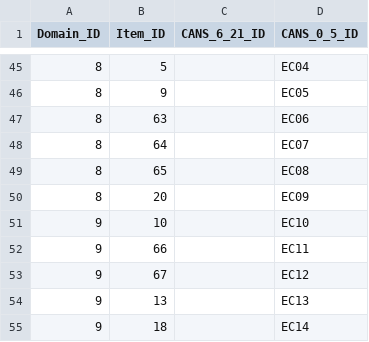
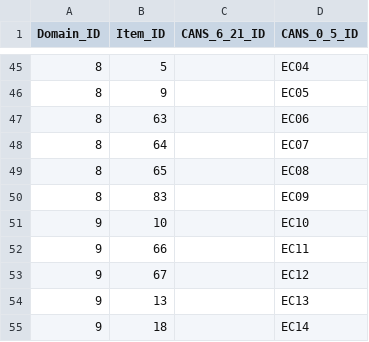
Before and after one commit to v-raya/CANS_API, a CSV file: tools/instrument-parser/csv/cans_to_domains_to_items.csv, drawn as a sheet; only a part is shown, gaps mark what is left out.

```diff
--- a/tools/instrument-parser/csv/cans_to_domains_to_items.csv
+++ b/tools/instrument-parser/csv/cans_to_domains_to_items.csv
@@ -49,3 +49,3 @@
 8,65,,EC08
-8,20,,EC09
+8,83,,EC09
 9,10,,EC10
```
Also changed, not shown: tools/instrument-parser/csv/cans_items.csv, 5 other files.
